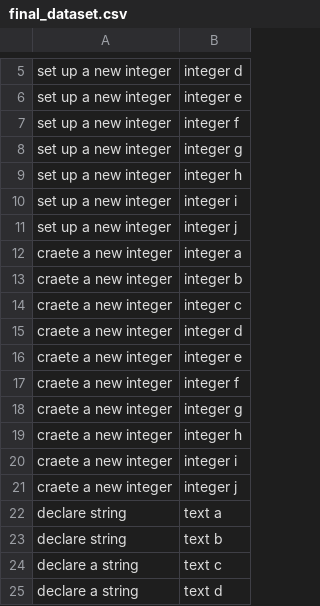
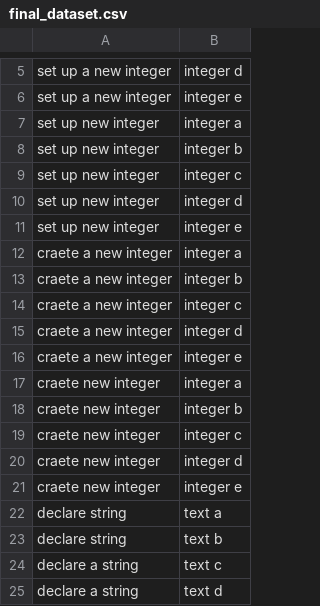
Before and after one commit to Suvetha11/FYP-Dataset, a CSV file: data/final_dataset.csv, drawn as a sheet; only a part is shown, gaps mark what is left out.

Commit message:
Update final_dataset.csv

```diff
--- a/data/final_dataset.csv
+++ b/data/final_dataset.csv
@@ -6,7 +6,7 @@ set up a new integer,integer d
 set up a new integer,integer e
-set up a new integer,integer f
-set up a new integer,integer g
-set up a new integer,integer h
-set up a new integer,integer i
-set up a new integer,integer j
+set up new integer,integer a
+set up new integer,integer b
+set up new integer,integer c
+set up new integer,integer d
+set up new integer,integer e
 craete a new integer,integer a
@@ -16,7 +16,7 @@ craete a new integer,integer d
 craete a new integer,integer e
-craete a new integer,integer f
-craete a new integer,integer g
-craete a new integer,integer h
-craete a new integer,integer i
-craete a new integer,integer j
+craete new integer,integer a
+craete new integer,integer b
+craete new integer,integer c
+craete new integer,integer d
+craete new integer,integer e
 declare string,text a
```
